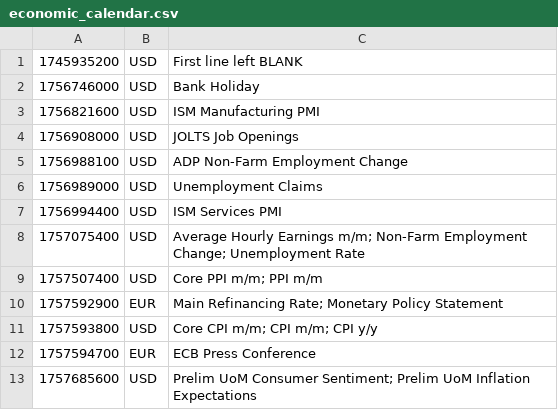
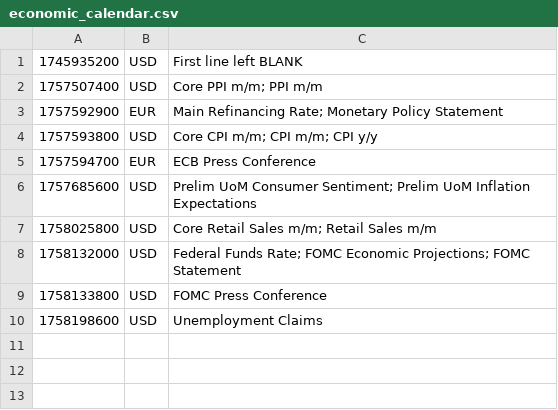
Before and after one commit to PatrickTata/HIN, a CSV file: economic_calendar.csv, drawn as a sheet.

Commit message:
Add files via upload

```diff
--- a/economic_calendar.csv
+++ b/economic_calendar.csv
@@ -1,9 +1,2 @@
 1745935200,USD,First line left BLANK
-1756746000,USD,Bank Holiday
-1756821600,USD,ISM Manufacturing PMI
-1756908000,USD,JOLTS Job Openings
-1756988100,USD,ADP Non-Farm Employment Change
-1756989000,USD,Unemployment Claims
-1756994400,USD,ISM Services PMI
-1757075400,USD,Average Hourly Earnings m/m; Non-Farm Employment Change; Unemployment Rate
 1757507400,USD,Core PPI m/m; PPI m/m
@@ -13 +6,5 @@
 1757685600,USD,Prelim UoM Consumer Sentiment; Prelim UoM Inflation Expectations
+1758025800,USD,Core Retail Sales m/m; Retail Sales m/m
+1758132000,USD,Federal Funds Rate; FOMC Economic Projections; FOMC Statement
+1758133800,USD,FOMC Press Conference
+1758198600,USD,Unemployment Claims
```
